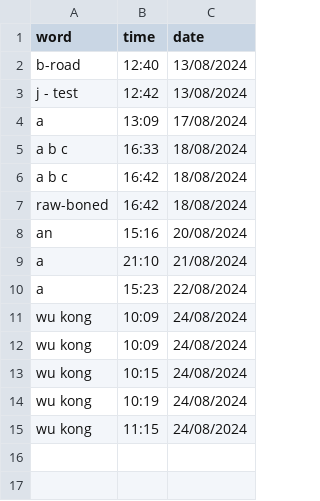
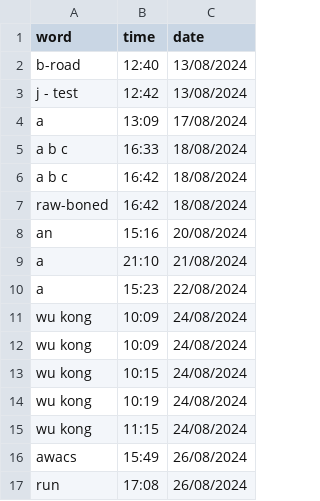
Before and after one commit to njkhanh39/CS163-23APCS2-Group4, a CSV file: Project/DictionaryGR4/DictionaryGR4/History/Eng-Vie/history.csv, drawn as a sheet.

```diff
--- a/Project/DictionaryGR4/DictionaryGR4/History/Eng-Vie/history.csv
+++ b/Project/DictionaryGR4/DictionaryGR4/History/Eng-Vie/history.csv
@@ -15 +15,3 @@ wu kong,10:19,24/08/2024
 wu kong,11:15,24/08/2024
+awacs,15:49,26/08/2024
+run,17:08,26/08/2024
```
Also changed, not shown: Project/DictionaryGR4/DictionaryGR4/History/Eng-Eng/histDevWord.csv, Project/DictionaryGR4/DictionaryGR4/History/Eng-Eng/history.csv, 10 other files.
